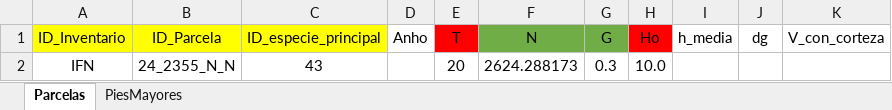
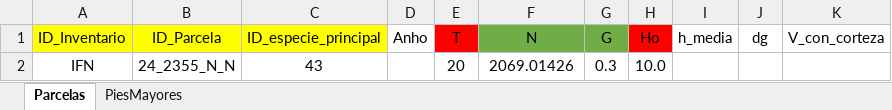
Before and after one commit to simanfor/inventarios, an Excel workbook: ejemplos/IFN-Qpyrenaica-datos_ejemplo.xlsx, sheet Parcelas, drawn as a sheet; values as stored, in another font and other column widths than the file's, no borders; the diff names each change by its address in the sheet, - before the commit and + after, or states it on an @@ line.

```diff
--- a/ejemplos/IFN-Qpyrenaica-datos_ejemplo.xlsx (sheet Parcelas)
+++ b/ejemplos/IFN-Qpyrenaica-datos_ejemplo.xlsx (sheet Parcelas)
-F2 (N): 2624.288173
+F2 (N): 2069.01426
```
Also changed, not shown: sheet PiesMayores.
